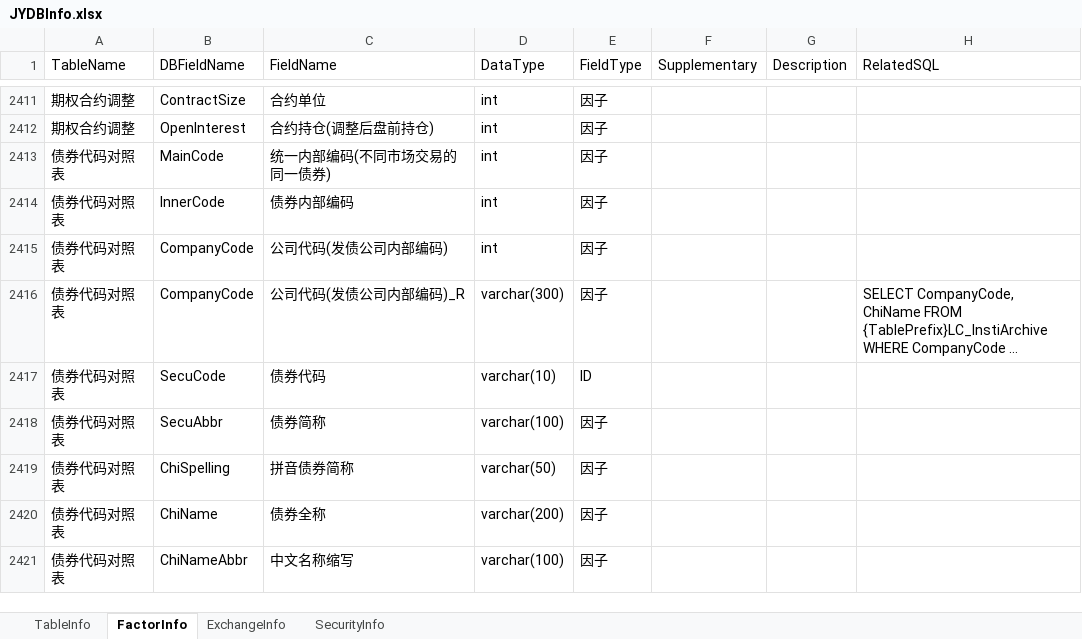
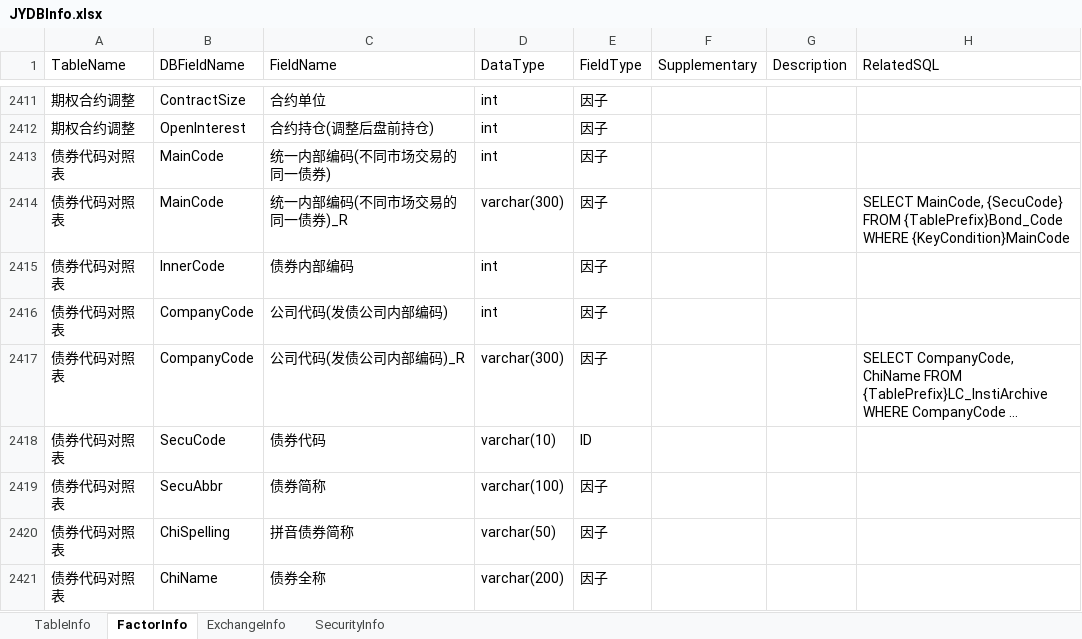
Before and after one commit to Scorpi000/QuantStudio, an Excel workbook: QuantStudio/Resource/JYDBInfo.xlsx, sheet FactorInfo, drawn as a sheet; only a part is shown, gaps mark what is left out; the shorter side is filled out with more unchanged rows; long unchanged cells end in …; values as stored, in another font and other column widths than the file's, no borders; the diff names each change by its address in the sheet, - before the commit and + after, or states it on an @@ line.

Commit message:
JYDBInfo

```diff
--- a/QuantStudio/Resource/JYDBInfo.xlsx (sheet FactorInfo)
+++ b/QuantStudio/Resource/JYDBInfo.xlsx (sheet FactorInfo)
+row 2414: 债券代码对照表 | MainCode | 统一内部编码(不同市场交易的同一债券)_R | varchar(300) | 因子 |  |  | SELECT MainCode, {SecuCode} FROM {TablePrefix}Bond_Code WHERE {KeyCondition}MainCode
```
Also changed, not shown: sheet TableInfo.
